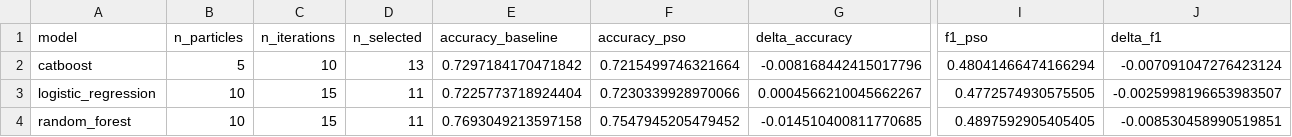
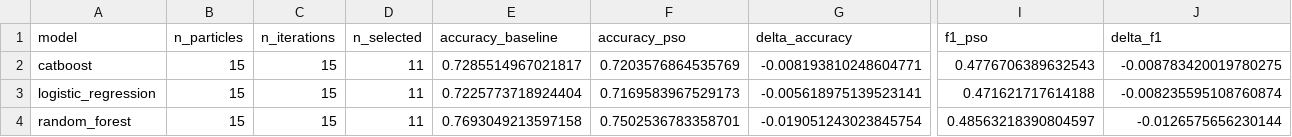
Before and after one commit to safiction/Swarm-optimization-in-medicine, a CSV file: results/metrics/best_pso_configs_by_model.csv, drawn as a sheet; only a part is shown, gaps mark what is left out; the diff covers the shown part only; the diff names each change by its address in the sheet, - before the commit and + after, or states it on an @@ line.

```diff
--- a/results/metrics/best_pso_configs_by_model.csv
+++ b/results/metrics/best_pso_configs_by_model.csv
-B2 (n_particles): 5
+B2 (n_particles): 15
-C2 (n_iterations): 10
+C2 (n_iterations): 15
-D2 (n_selected): 13
+D2 (n_selected): 11
-E2 (accuracy_baseline): 0.7297184170471842
+E2 (accuracy_baseline): 0.7285514967021817
-F2 (accuracy_pso): 0.7215499746321664
+F2 (accuracy_pso): 0.7203576864535769
-G2 (delta_accuracy): -0.008168442415017796
+G2 (delta_accuracy): -0.008193810248604771
-I2 (f1_pso): 0.48041466474166294
+I2 (f1_pso): 0.4776706389632543
-J2 (delta_f1): -0.007091047276423124
+J2 (delta_f1): -0.008783420019780275
-B3:B4 (n_particles): 10
+B3:B4 (n_particles): 15
-F3 (accuracy_pso): 0.7230339928970066
+F3 (accuracy_pso): 0.7169583967529173
-G3 (delta_accuracy): 0.0004566210045662267
+G3 (delta_accuracy): -0.005618975139523141
-I3 (f1_pso): 0.4772574930575505
+I3 (f1_pso): 0.471621717614188
-J3 (delta_f1): -0.0025998196653983507
+J3 (delta_f1): -0.008235595108760874
-F4 (accuracy_pso): 0.7547945205479452
+F4 (accuracy_pso): 0.7502536783358701
-G4 (delta_accuracy): -0.014510400811770685
+G4 (delta_accuracy): -0.019051243023845754
-I4 (f1_pso): 0.4897592905405405
+I4 (f1_pso): 0.48563218390804597
-J4 (delta_f1): -0.008530458990519851
+J4 (delta_f1): -0.0126575656230144
```
Also changed, not shown: 1 edited cell elsewhere in this file, notebooks/catboost_info/learn_error.tsv, notebooks/catboost_info/time_left.tsv, 11 other files.
